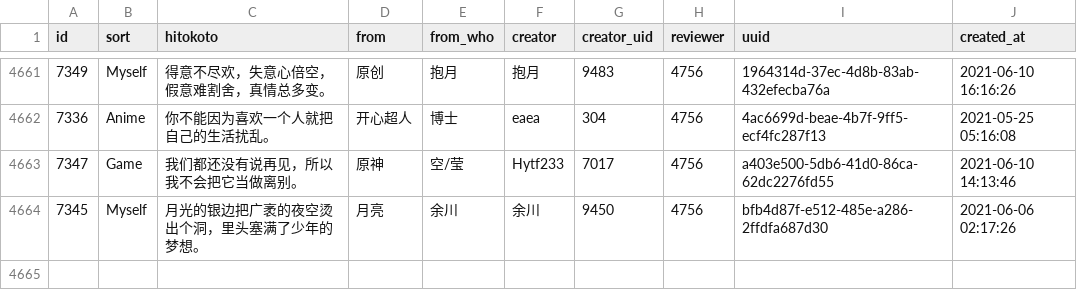
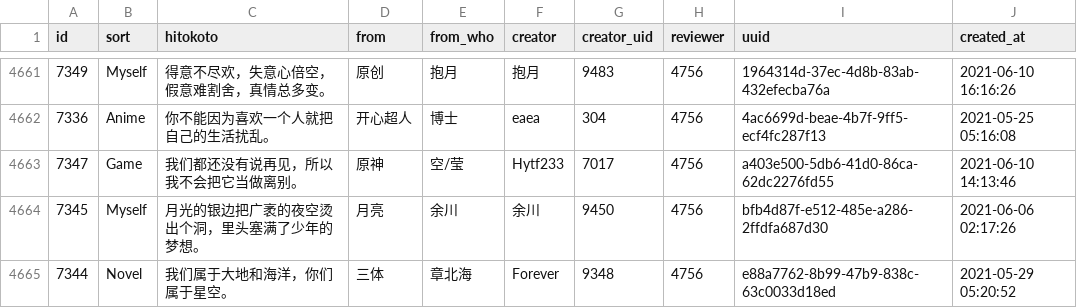
Before and after one commit to ElainaMoe/Unofficial-Hitokoto-Database, a CSV file: hitokoto.csv, drawn as a sheet; only a part is shown, gaps mark what is left out; the diff names each change by its address in the sheet, - before the commit and + after, or states it on an @@ line.

Commit message:
update Hitokoto database

```diff
--- a/hitokoto.csv
+++ b/hitokoto.csv
+row 4665: 7344 | Novel | 我们属于大地和海洋，你们属于星空。 | 三体 | 章北海 | Forever | 9348 | 4756 | e88a7762-8b99-47b9-838c-63c0033d18ed | 2021-05-29 05:20:52
```
